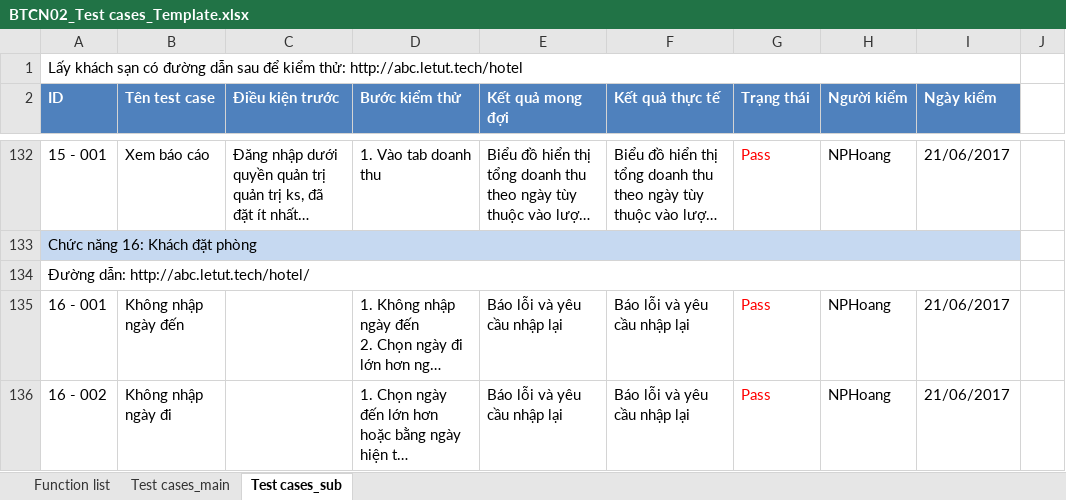
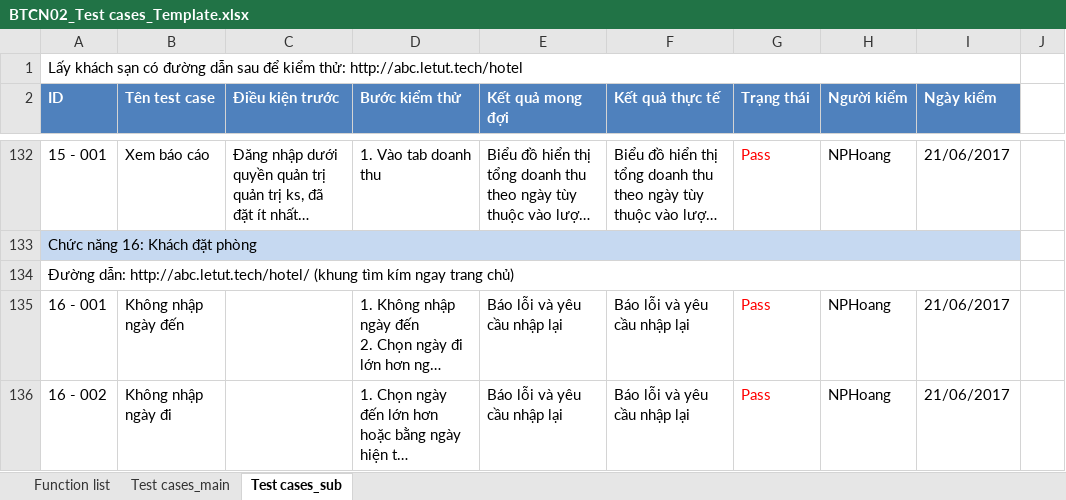
Before and after one commit to hoang2101/THESIS, an Excel workbook: 4_testing/BTCN02_Test cases_Template.xlsx, sheet Test cases_sub, drawn as a sheet; only a part is shown, gaps mark what is left out; long unchanged cells end in …; values as stored, in another font and other column widths than the file's, no borders; the diff names each change by its address in the sheet, - before the commit and + after, or states it on an @@ line.

```diff
--- a/4_testing/BTCN02_Test cases_Template.xlsx (sheet Test cases_sub)
+++ b/4_testing/BTCN02_Test cases_Template.xlsx (sheet Test cases_sub)
-A134 (ID): …dẫn: http://abc.letut.tech/hotel/
+A134 (ID): …dẫn: http://abc.letut.tech/hotel/ (khung tìm kím ngay trang chủ)
```
Also changed, not shown: sheet Test cases_main.
